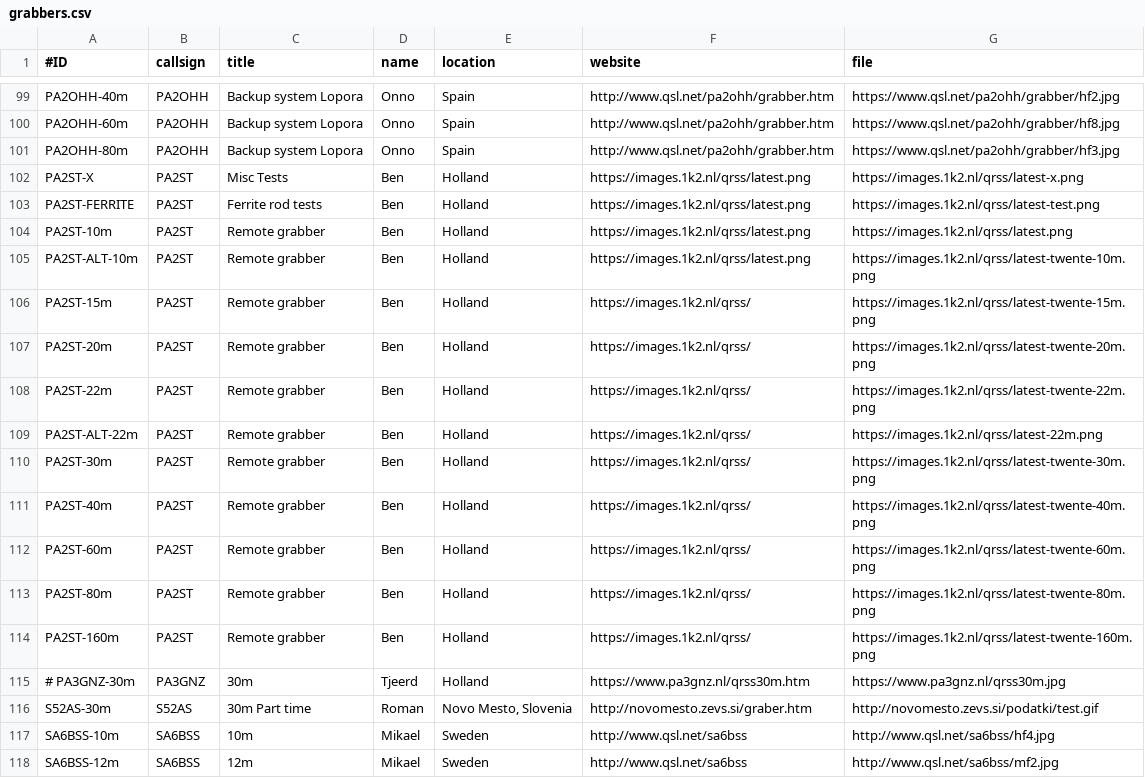
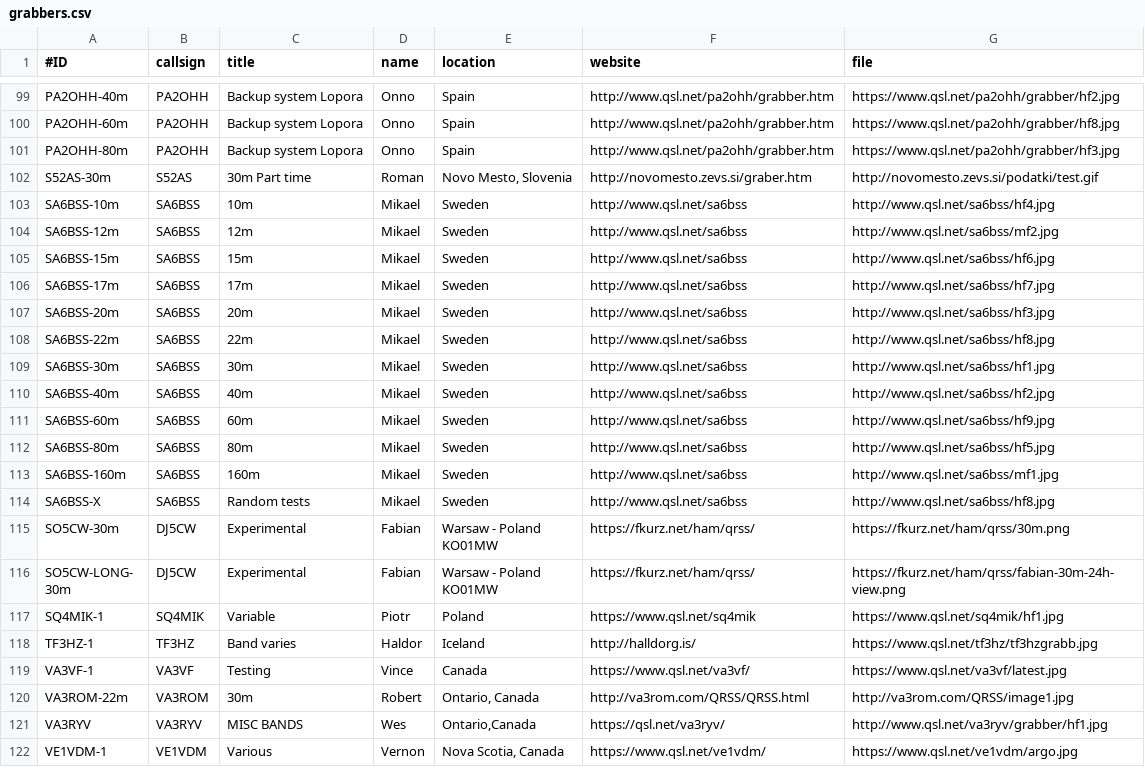
Before and after one commit to swharden/QRSSplus, a CSV file: grabbers.csv, drawn as a sheet; only a part is shown, gaps mark what is left out; the shorter side is filled out with more unchanged rows.

Commit message:
Database cleanup

```diff
--- a/grabbers.csv
+++ b/grabbers.csv
@@ -101,16 +101,2 @@ PA2OHH-60m,PA2OHH,Backup system Lopora,Onno,Spain,http://www.qsl.net/pa2ohh/grab
 PA2OHH-80m,PA2OHH,Backup system Lopora,Onno,Spain,http://www.qsl.net/pa2ohh/grabber.htm,https://www.qsl.net/pa2ohh/grabber/hf3.jpg
-PA2ST-X,PA2ST,Misc Tests,Ben,Holland,https://images.1k2.nl/qrss/latest.png,https://images.1k2.nl/qrss/latest-x.png
-PA2ST-FERRITE,PA2ST,Ferrite rod tests,Ben,Holland,https://images.1k2.nl/qrss/latest.png,https://images.1k2.nl/qrss/latest-test.png
-PA2ST-10m,PA2ST,Remote grabber,Ben,Holland,https://images.1k2.nl/qrss/latest.png,https://images.1k2.nl/qrss/latest.png
-PA2ST-ALT-10m,PA2ST,Remote grabber,Ben,Holland,https://images.1k2.nl/qrss/latest.png,https://images.1k2.nl/qrss/latest-twente-10m.png
-PA2ST-15m,PA2ST,Remote grabber,Ben,Holland,https://images.1k2.nl/qrss/,https://images.1k2.nl/qrss/latest-twente-15m.png
-PA2ST-20m,PA2ST,Remote grabber,Ben,Holland,https://images.1k2.nl/qrss/,https://images.1k2.nl/qrss/latest-twente-20m.png
-PA2ST-22m,PA2ST,Remote grabber,Ben,Holland,https://images.1k2.nl/qrss/,https://images.1k2.nl/qrss/latest-twente-22m.png
-PA2ST-ALT-22m,PA2ST,Remote grabber,Ben,Holland,https://images.1k2.nl/qrss/,https://images.1k2.nl/qrss/latest-22m.png
-PA2ST-30m,PA2ST,Remote grabber,Ben,Holland,https://images.1k2.nl/qrss/,https://images.1k2.nl/qrss/latest-twente-30m.png
-PA2ST-40m,PA2ST,Remote grabber,Ben,Holland,https://images.1k2.nl/qrss/,https://images.1k2.nl/qrss/latest-twente-40m.png
-PA2ST-60m,PA2ST,Remote grabber,Ben,Holland,https://images.1k2.nl/qrss/,https://images.1k2.nl/qrss/latest-twente-60m.png
-PA2ST-80m,PA2ST,Remote grabber,Ben,Holland,https://images.1k2.nl/qrss/,https://images.1k2.nl/qrss/latest-twente-80m.png
-PA2ST-160m,PA2ST,Remote grabber,Ben,Holland,https://images.1k2.nl/qrss/,https://images.1k2.nl/qrss/latest-twente-160m.png
-# PA3GNZ-30m,PA3GNZ,30m,Tjeerd,Holland,https://www.pa3gnz.nl/qrss30m.htm,https://www.pa3gnz.nl/qrss30m.jpg
 S52AS-30m,S52AS,30m Part time,Roman,"Novo Mesto, Slovenia",http://novomesto.zevs.si/graber.htm,http://novomesto.zevs.si/podatki/test.gif
```
